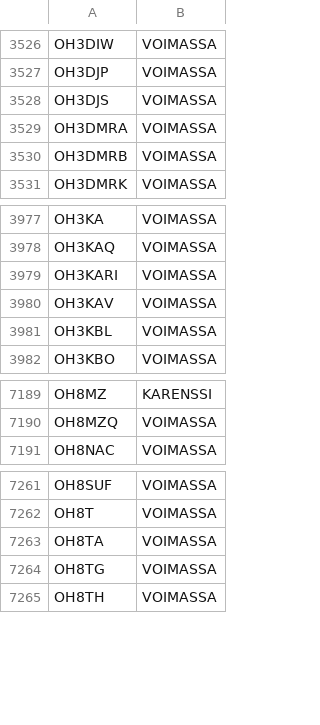
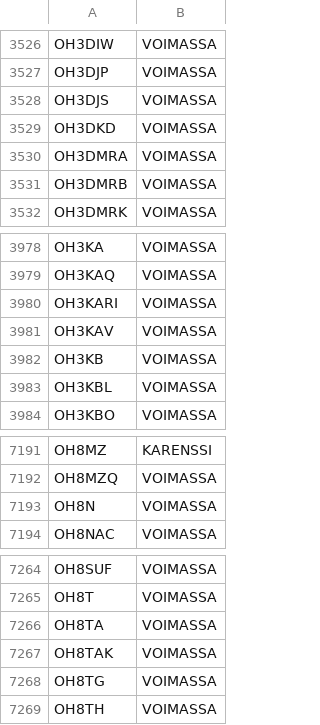
Before and after one commit to OH6AD/koolit, a TSV file: oh-callsigns.tsv, drawn as a sheet; only a part is shown, gaps mark what is left out; the diff names each change by its address in the sheet, - before the commit and + after, or states it on an @@ line.

Commit message:
Update call signs

```diff
--- a/oh-callsigns.tsv
+++ b/oh-callsigns.tsv
+row 3529: OH3DKD | VOIMASSA
+row 3982: OH3KB | VOIMASSA
+row 7193: OH8N | VOIMASSA
+row 7267: OH8TAK | VOIMASSA
```
